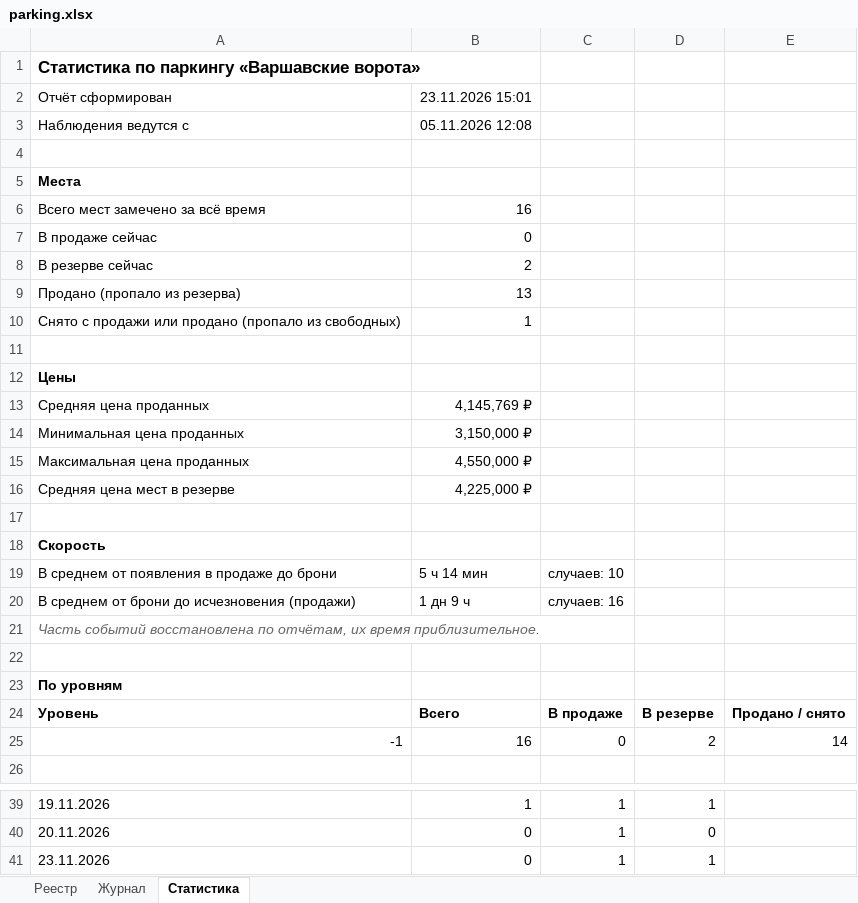
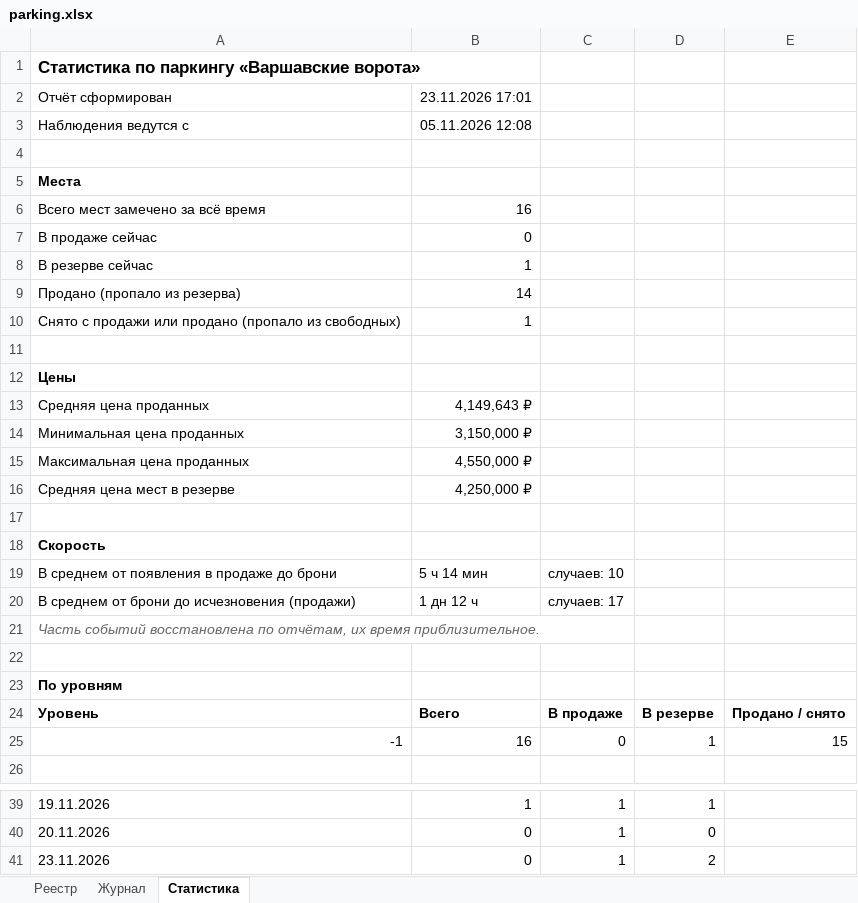
Before and after one commit to DmitryEDevyatkin/Parking_Monitor_VV141B, an Excel workbook: parking.xlsx, sheet Статистика, drawn as a sheet; only a part is shown, gaps mark what is left out; values as stored, in another font and other column widths than the file's, no borders; the diff names each change by its address in the sheet, - before the commit and + after, or states it on an @@ line.

```diff
--- a/parking.xlsx (sheet Статистика)
+++ b/parking.xlsx (sheet Статистика)
-B2: 23.11.2026 15:01
+B2: 23.11.2026 17:01
-B8: 2
+B8: 1
-B9: 13
+B9: 14
-B13: 4,145,769 ₽
+B13: 4,149,643 ₽
-B16: 4,225,000 ₽
+B16: 4,250,000 ₽
-B20: 1 дн 9 ч
+B20: 1 дн 12 ч
-C20: случаев: 16
+C20: случаев: 17
-D25: 2
+D25: 1
-E25: 14
+E25: 15
-D41: 1
+D41: 2
```
Also changed, not shown: sheet Журнал, sheet Реестр, 3 other files.
